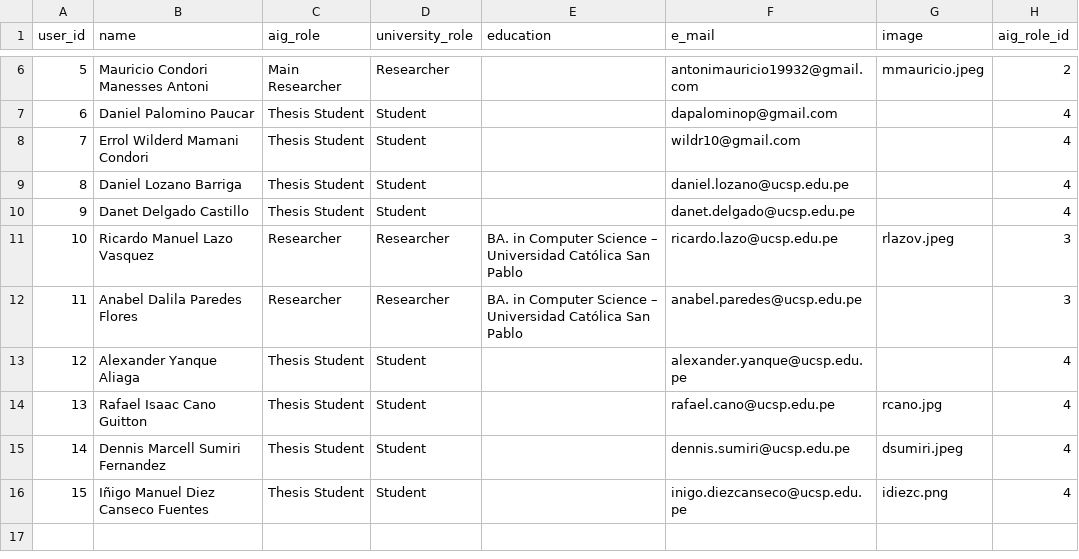
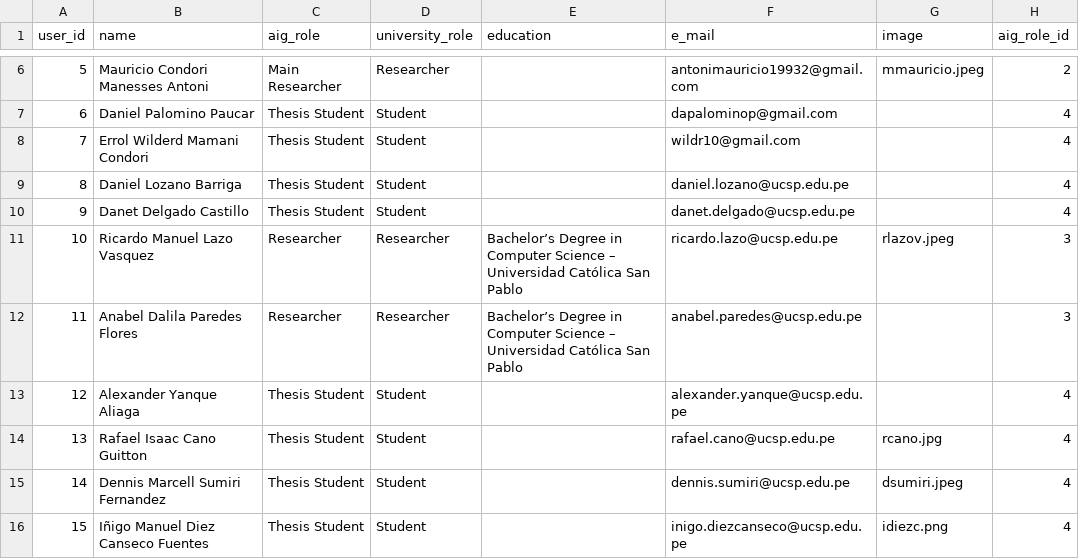
Before and after one commit to TheReverseWasp/aigucsp, a CSV file: data/csvs/members.csv, drawn as a sheet; only a part is shown, gaps mark what is left out.

Commit message:
fix: members graduates data

```diff
--- a/data/csvs/members.csv
+++ b/data/csvs/members.csv
@@ -10,4 +10,4 @@ user_id,name,aig_role,university_role,education,e_mail,image,aig_role_id
 9,Danet Delgado Castillo,Thesis Student,Student,,danet.delgado@ucsp.edu.pe,,4
-10,Ricardo Manuel Lazo Vasquez ,Researcher,Researcher,BA. in Computer Science – Universidad Católica San Pablo,ricardo.lazo@ucsp.edu.pe ,rlazov.jpeg,3
-11,Anabel Dalila Paredes Flores,Researcher,Researcher,BA. in Computer Science – Universidad Católica San Pablo,anabel.paredes@ucsp.edu.pe,,3
+10,Ricardo Manuel Lazo Vasquez ,Researcher,Researcher,Bachelor’s Degree in Computer Science – Universidad Católica San Pablo,ricardo.lazo@ucsp.edu.pe ,rlazov.jpeg,3
+11,Anabel Dalila Paredes Flores,Researcher,Researcher,Bachelor’s Degree in Computer Science – Universidad Católica San Pablo,anabel.paredes@ucsp.edu.pe,,3
 12,Alexander Yanque Aliaga,Thesis Student,Student,,alexander.yanque@ucsp.edu.pe ,,4
```
Also changed, not shown: 1 other file.
